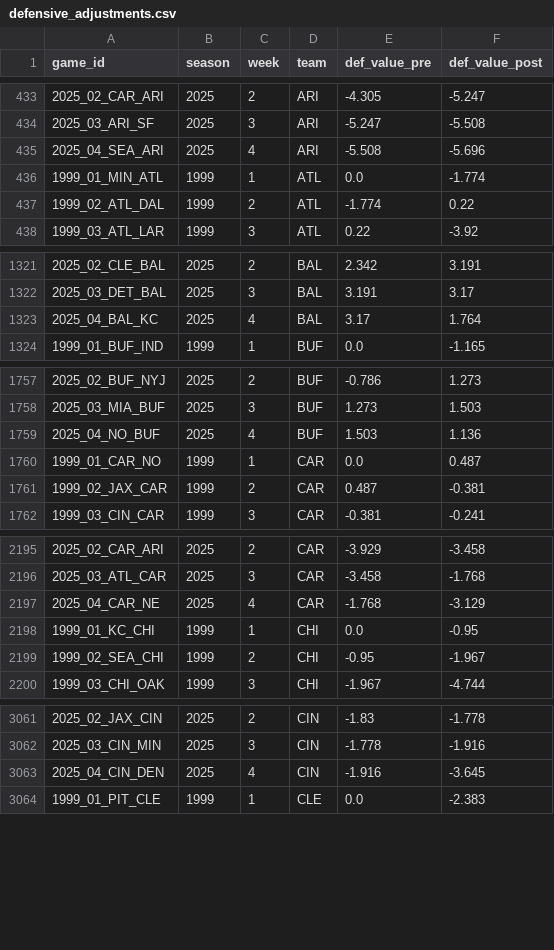
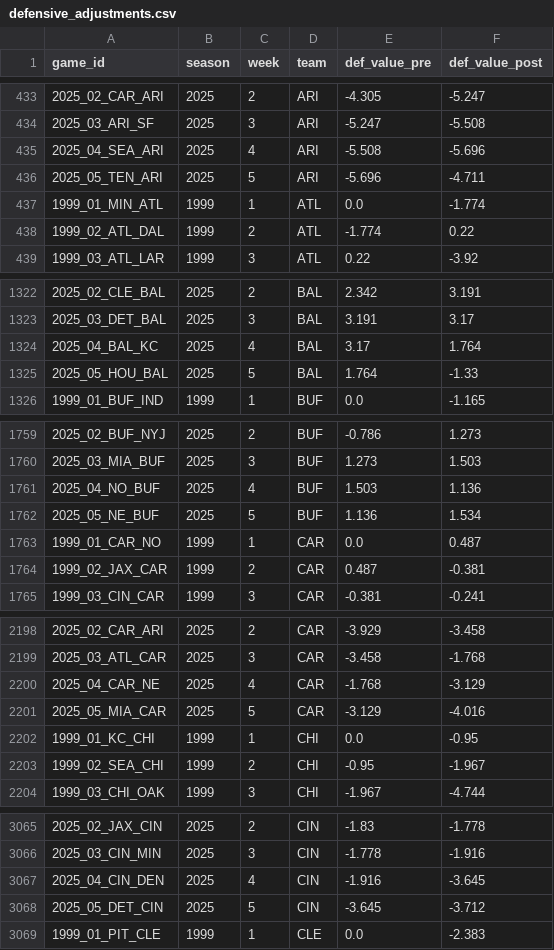
Before and after one commit to greerreNFL/nfeloqb, a CSV file: Other Data/defensive_adjustments.csv, drawn as a sheet; only a part is shown, gaps mark what is left out; the diff covers the shown part only.

```diff
--- a/Other Data/defensive_adjustments.csv
+++ b/Other Data/defensive_adjustments.csv
@@ -435,2 +435,3 @@ game_id,season,week,team,def_value_pre,def_value_post
 2025_04_SEA_ARI,2025,4,ARI,-5.508,-5.696
+2025_05_TEN_ARI,2025,5,ARI,-5.696,-4.711
 1999_01_MIN_ATL,1999,1,ATL,0.0,-1.774
@@ -1323,2 +1324,3 @@ game_id,season,week,team,def_value_pre,def_value_post
 2025_04_BAL_KC,2025,4,BAL,3.17,1.764
+2025_05_HOU_BAL,2025,5,BAL,1.764,-1.33
 1999_01_BUF_IND,1999,1,BUF,0.0,-1.165
@@ -1759,2 +1761,3 @@ game_id,season,week,team,def_value_pre,def_value_post
 2025_04_NO_BUF,2025,4,BUF,1.503,1.136
+2025_05_NE_BUF,2025,5,BUF,1.136,1.534
 1999_01_CAR_NO,1999,1,CAR,0.0,0.487
@@ -2197,2 +2200,3 @@ game_id,season,week,team,def_value_pre,def_value_post
 2025_04_CAR_NE,2025,4,CAR,-1.768,-3.129
+2025_05_MIA_CAR,2025,5,CAR,-3.129,-4.016
 1999_01_KC_CHI,1999,1,CHI,0.0,-0.95
@@ -3063,2 +3067,3 @@ game_id,season,week,team,def_value_pre,def_value_post
 2025_04_CIN_DEN,2025,4,CIN,-1.916,-3.645
+2025_05_DET_CIN,2025,5,CIN,-3.645,-3.712
 1999_01_PIT_CLE,1999,1,CLE,0.0,-2.383
```
Also changed, not shown: 23 added rows elsewhere in this file, Other Data/meta_data.csv, 2 other files.
